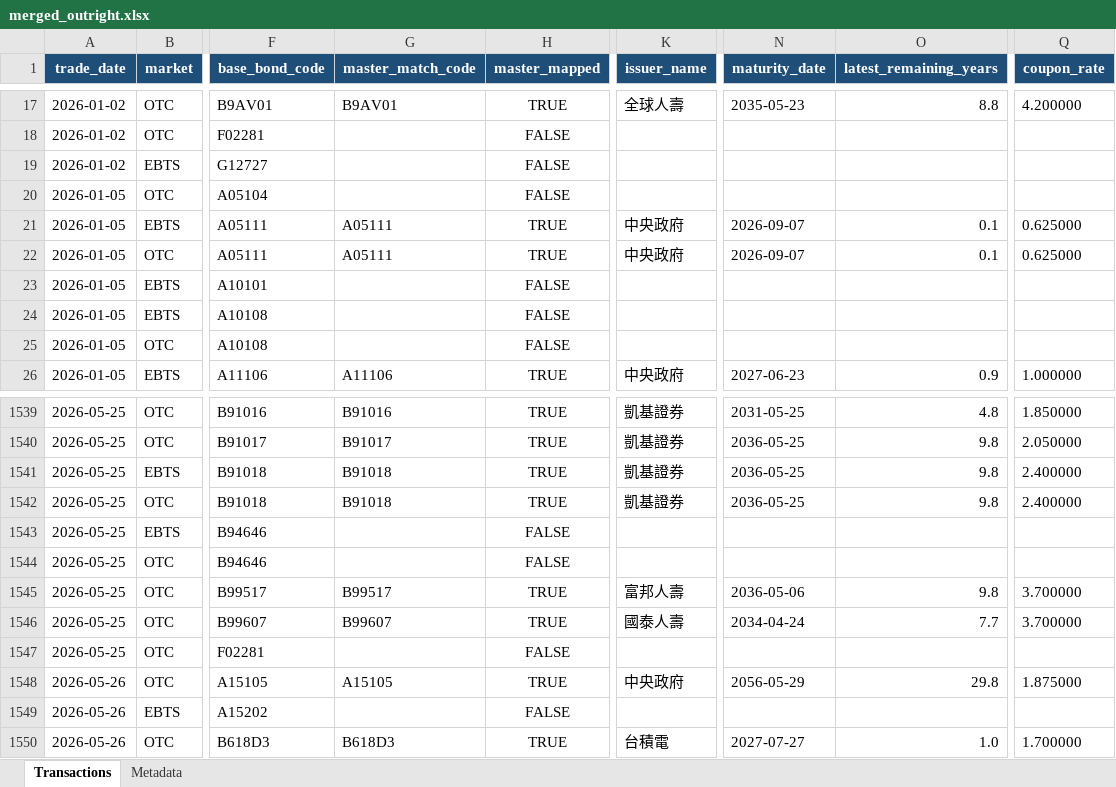
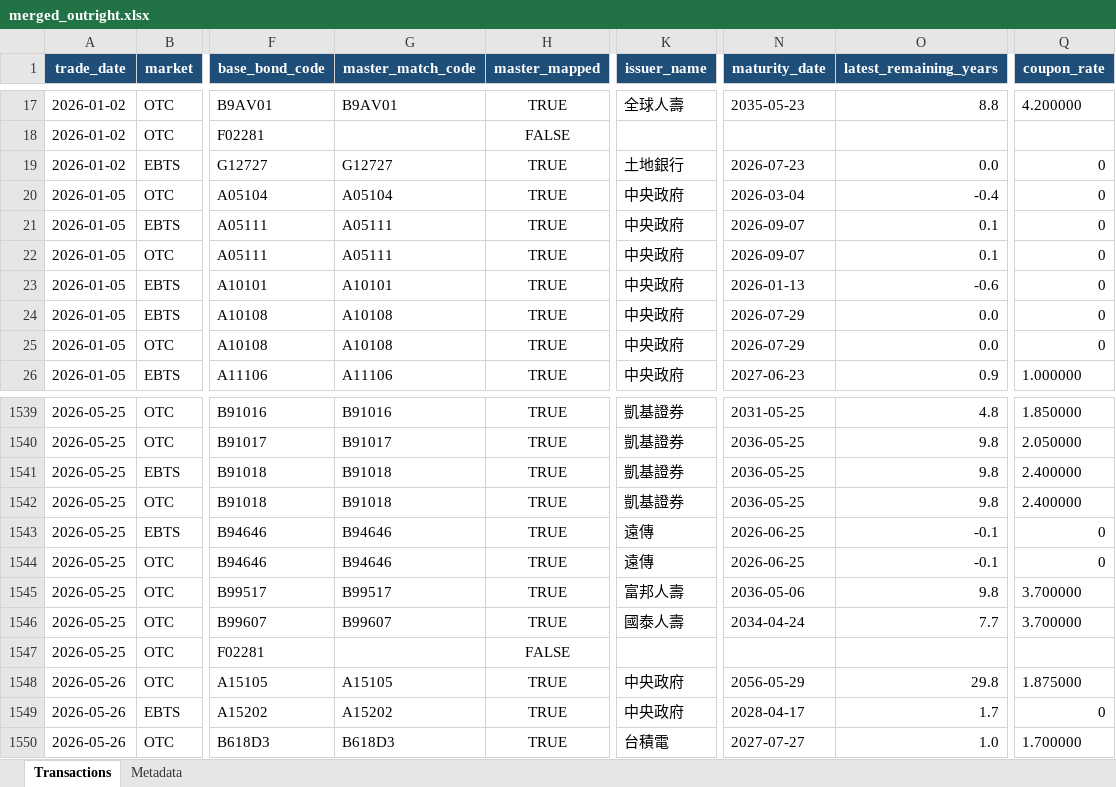
Before and after one commit to bruce851117/tw-bond, an Excel workbook: data/merged_outright.xlsx, sheet Transactions, drawn as a sheet; only a part is shown, gaps mark what is left out; values as stored, in another font and other column widths than the file's, no borders; the diff covers the shown part only; the diff names each change by its address in the sheet, - before the commit and + after, or states it on an @@ line.

```diff
--- a/data/merged_outright.xlsx (sheet Transactions)
+++ b/data/merged_outright.xlsx (sheet Transactions)
-G19 (master_match_code): (empty)
+G19 (master_match_code): G12727
-H19:H20 (master_mapped): FALSE
+H19:H20 (master_mapped): TRUE
-K19 (issuer_name): (empty)
+K19 (issuer_name): 土地銀行
-N19 (maturity_date): (empty)
+N19 (maturity_date): 2026-07-23
-O19 (latest_remaining_years): (empty)
+O19 (latest_remaining_years): 0.0
-Q19:Q20 (coupon_rate): (empty)
+Q19:Q20 (coupon_rate): 0
-G20 (master_match_code): (empty)
+G20 (master_match_code): A05104
-K20 (issuer_name): (empty)
+K20 (issuer_name): 中央政府
-N20 (maturity_date): (empty)
+N20 (maturity_date): 2026-03-04
-O20 (latest_remaining_years): (empty)
+O20 (latest_remaining_years): -0.4
-Q21:Q22 (coupon_rate): 0.625000
+Q21:Q22 (coupon_rate): 0
-G23 (master_match_code): (empty)
+G23 (master_match_code): A10101
-H23:H25 (master_mapped): FALSE
+H23:H25 (master_mapped): TRUE
-K23:K25 (issuer_name): (empty)
+K23:K25 (issuer_name): 中央政府
-N23 (maturity_date): (empty)
+N23 (maturity_date): 2026-01-13
-O23 (latest_remaining_years): (empty)
+O23 (latest_remaining_years): -0.6
-Q23:Q25 (coupon_rate): (empty)
+Q23:Q25 (coupon_rate): 0
-G24:G25 (master_match_code): (empty)
+G24:G25 (master_match_code): A10108
-N24:N25 (maturity_date): (empty)
+N24:N25 (maturity_date): 2026-07-29
-O24:O25 (latest_remaining_years): (empty)
+O24:O25 (latest_remaining_years): 0.0
-G1543:G1544 (master_match_code): (empty)
+G1543:G1544 (master_match_code): B94646
-H1543:H1544 (master_mapped): FALSE
+H1543:H1544 (master_mapped): TRUE
-K1543:K1544 (issuer_name): (empty)
+K1543:K1544 (issuer_name): 遠傳
-N1543:N1544 (maturity_date): (empty)
+N1543:N1544 (maturity_date): 2026-06-25
-O1543:O1544 (latest_remaining_years): (empty)
+O1543:O1544 (latest_remaining_years): -0.1
-Q1543:Q1544 (coupon_rate): (empty)
+Q1543:Q1544 (coupon_rate): 0
-G1549 (master_match_code): (empty)
+G1549 (master_match_code): A15202
-H1549 (master_mapped): FALSE
+H1549 (master_mapped): TRUE
-K1549 (issuer_name): (empty)
+K1549 (issuer_name): 中央政府
-N1549 (maturity_date): (empty)
+N1549 (maturity_date): 2028-04-17
-O1549 (latest_remaining_years): (empty)
+O1549 (latest_remaining_years): 1.7
-Q1549 (coupon_rate): (empty)
+Q1549 (coupon_rate): 0
```
Also changed, not shown: 1024 edited cells elsewhere in this sheet, sheet Metadata, 2 other files.
